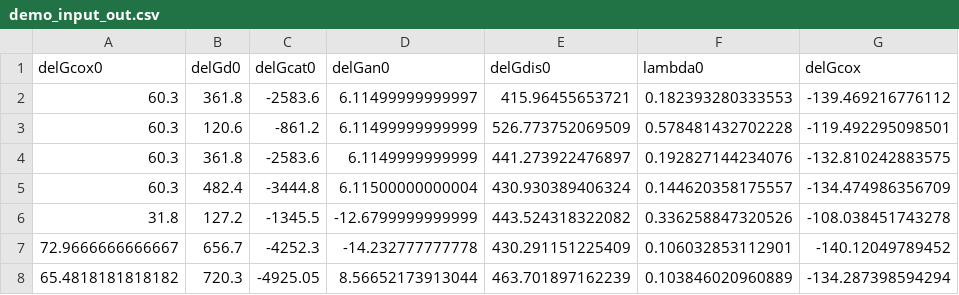
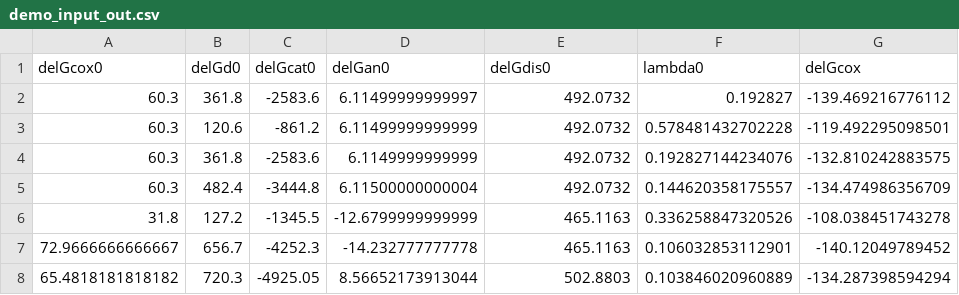
Before and after one commit to hyunseobsong/lambda, a CSV file: demo_input_out.csv, drawn as a sheet; only a part is shown; the diff names each change by its address in the sheet, - before the commit and + after, or states it on an @@ line.

Commit message:
Update demo_input_out.csv

```diff
--- a/demo_input_out.csv
+++ b/demo_input_out.csv
-E2 (delGdis0): 415.96455653721
+E2 (delGdis0): 492.0732
-F2 (lambda0): 0.182393280333553
+F2 (lambda0): 0.192827
-E3 (delGdis0): 526.773752069509
+E3 (delGdis0): 492.0732
-E4 (delGdis0): 441.273922476897
+E4 (delGdis0): 492.0732
-E5 (delGdis0): 430.930389406324
+E5 (delGdis0): 492.0732
-E6 (delGdis0): 443.524318322082
+E6 (delGdis0): 465.1163
-E7 (delGdis0): 430.291151225409
+E7 (delGdis0): 465.1163
-E8 (delGdis0): 463.701897162239
+E8 (delGdis0): 502.8803
```
